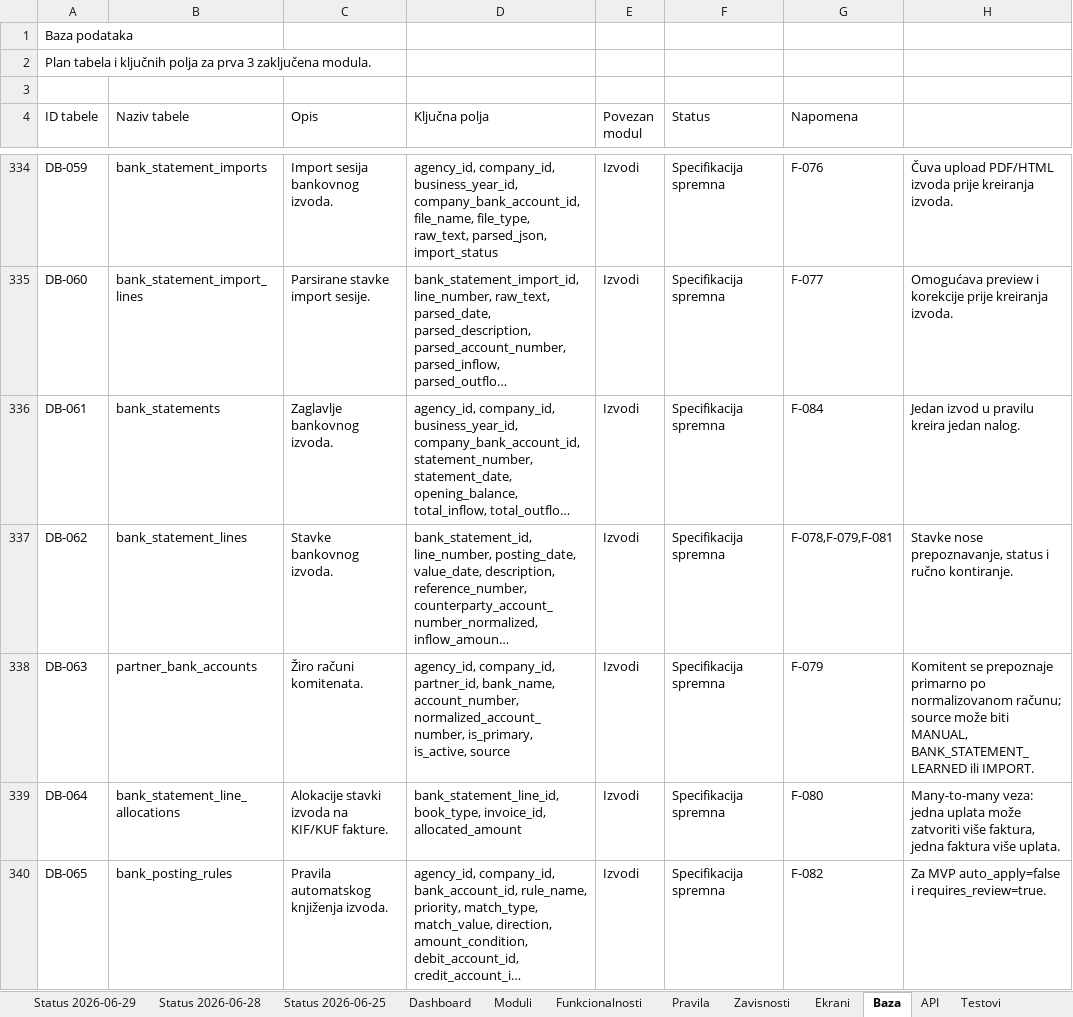
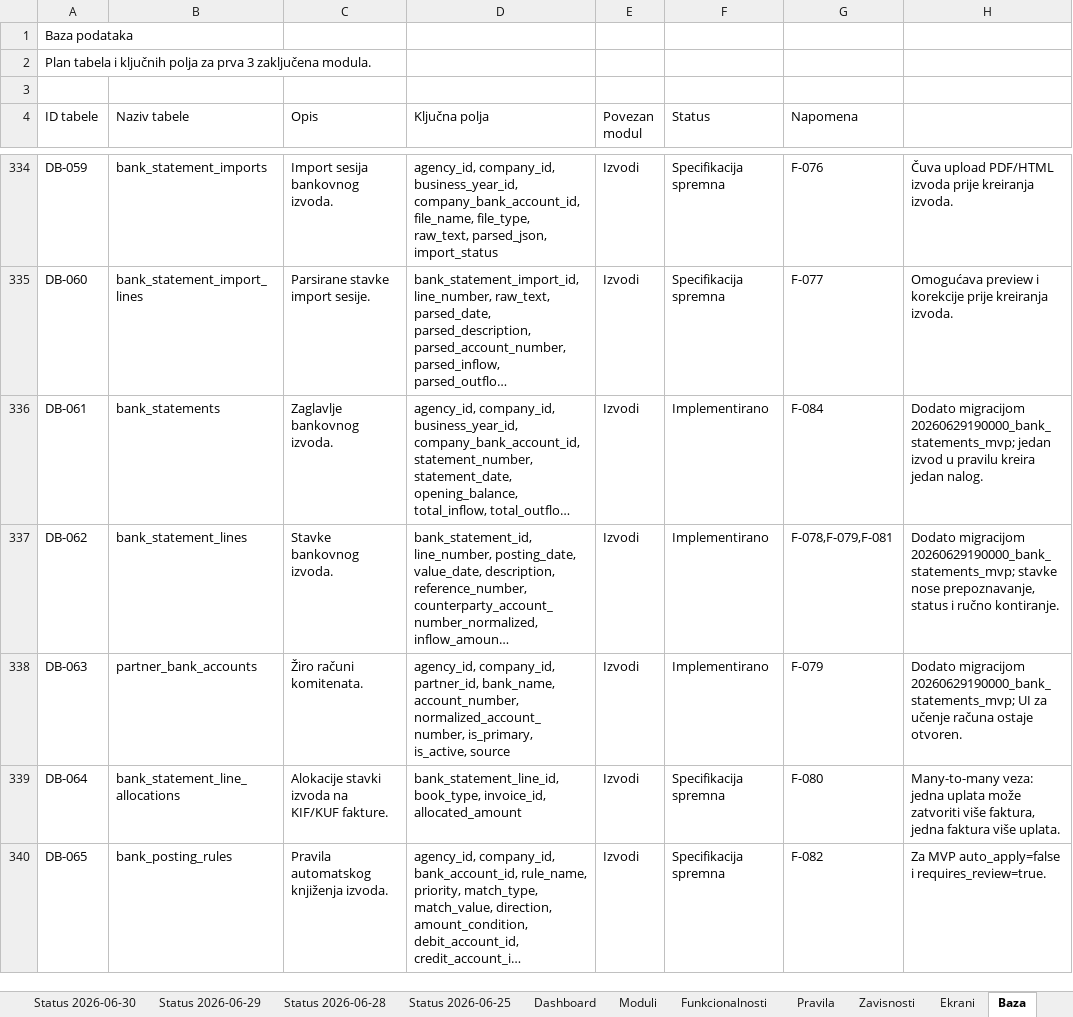
Before and after one commit to zeljkobar/knjigovodstvoonline, an Excel workbook: zadaci/Planer_Racunovodstveni_Program_AZURIRAN_M1-M3.xlsx, sheet Baza, drawn as a sheet; only a part is shown, gaps mark what is left out; long unchanged cells end in …; values as stored, in another font and other column widths than the file's, no borders; the diff names each change by its address in the sheet, - before the commit and + after, or states it on an @@ line.

Commit message:
Implement bank statements workflow

```diff
--- a/zadaci/Planer_Racunovodstveni_Program_AZURIRAN_M1-M3.xlsx (sheet Baza)
+++ b/zadaci/Planer_Racunovodstveni_Program_AZURIRAN_M1-M3.xlsx (sheet Baza)
+sheet tab: Status 2026-06-30
-F336:F338 (Status): Specifikacija spremna
+F336:F338 (Status): Implementirano
-H336: Jedan izvod u…
+H336: Dodato migracijom 20260629190000_bank_statements_mvp; jedan izvod u…
-H337: Stavke nose prepoznavanje,…
+H337: Dodato migracijom 20260629190000_bank_statements_mvp; stavke nose prepoznavanje,…
-H338: Komitent se prepoznaje primarno po normalizovanom računu; source može biti MANUAL, BANK_STATEMENT_LEARNED ili IMPORT.
+H338: Dodato migracijom 20260629190000_bank_statements_mvp; UI za učenje računa ostaje otvoren.
```
Also changed, not shown: sheet Funkcionalnosti, sheet Ekrani, sheet Testovi, sheet Status 2026-06-29, sheet Moduli, 35 other files.
